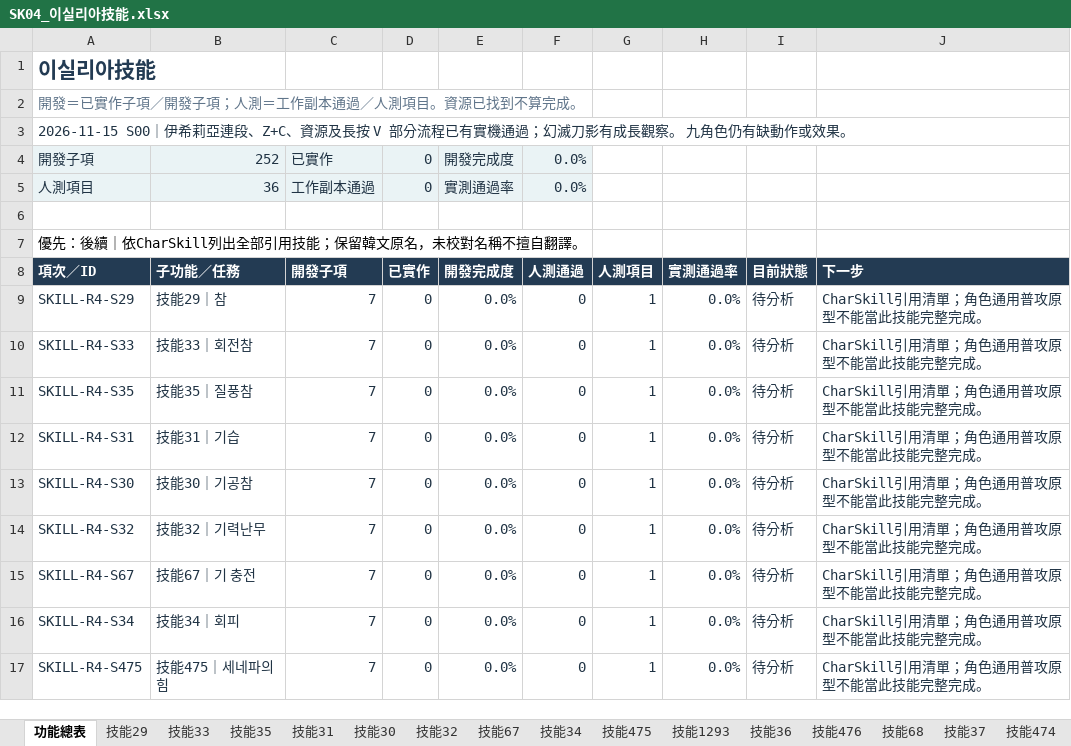
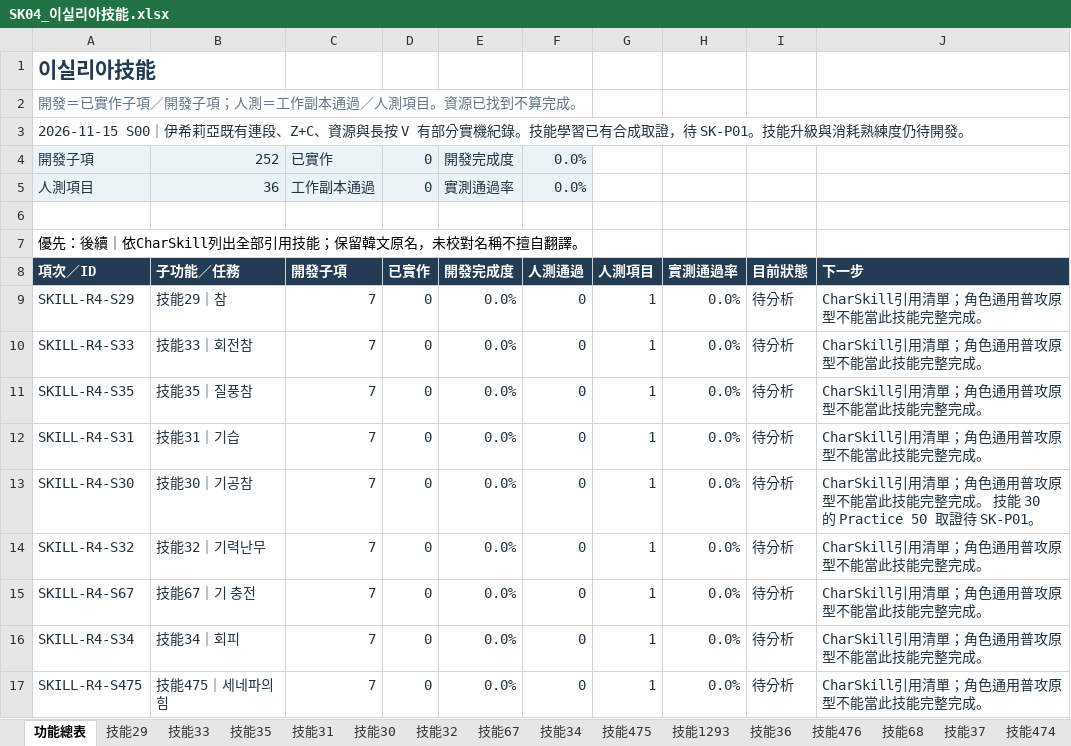
Before and after one commit to we88ec3-prog/ttr_anal_multi, an Excel workbook: workbooks/tartaros-kr/functional-roadmap/SK04_이실리아技能.xlsx, sheet 功能總表, drawn as a sheet; only a part is shown; values as stored, in another font and other column widths than the file's, no borders; table styles not drawn; the diff names each change by its address in the sheet, - before the commit and + after, or states it on an @@ line.

```diff
--- a/workbooks/tartaros-kr/functional-roadmap/SK04_이실리아技能.xlsx (sheet 功能總表)
+++ b/workbooks/tartaros-kr/functional-roadmap/SK04_이실리아技能.xlsx (sheet 功能總表)
-A3: …伊希莉亞連段、Z+C、資源及長按 V 部分流程已有實機通過；幻滅刀影有成長觀察。 九角色仍有缺動作或效果。
+A3: …伊希莉亞既有連段、Z+C、資源與長按 V 有部分實機紀錄。技能學習已有合成取證，待 SK-P01。技能升級與消耗熟練度仍待開發。
-J13: …整完成。
+J13: …整完成。 技能 30 的 Practice 50 取證待 SK-P01。
```
Also changed, not shown: sheet 技能30, workbooks/tartaros-kr/06_測試驗收.xlsx, workbooks/tartaros-kr/functional-roadmap/ST01_第01村馮德斯主線.xlsx, 12 other files.
